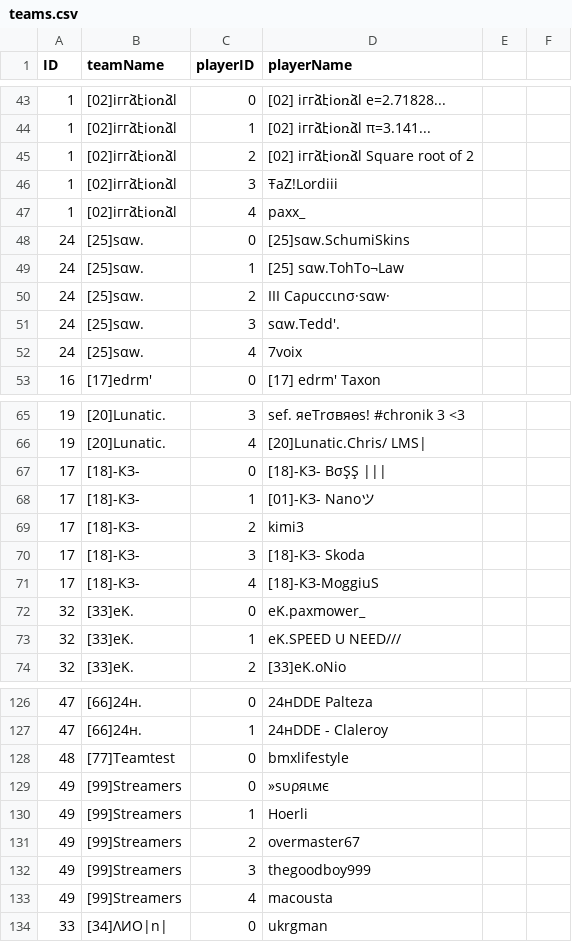
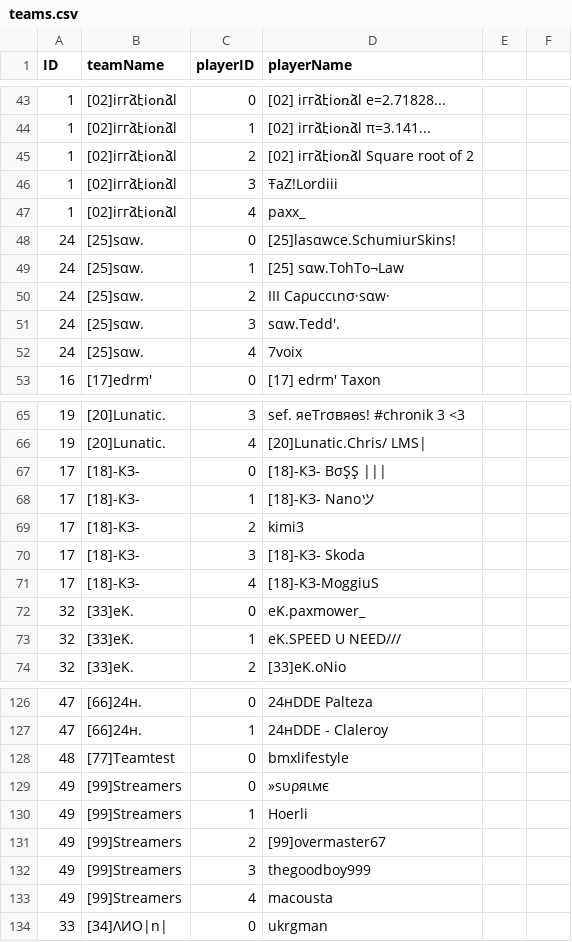
Before and after one commit to flobrm/flobrm.github.io, a CSV file: dde24stats/teams.csv, drawn as a sheet; only a part is shown, gaps mark what is left out.

```diff
--- a/dde24stats/teams.csv
+++ b/dde24stats/teams.csv
@@ -47,3 +47,3 @@ ID,teamName,playerID,playerName
 1,"[02]iггձէiօռձl",4,"paxx_"
-24,"[25]ѕαw.",0,"[25]ѕαw.SchumiSkins"
+24,"[25]ѕαw.",0,"[25]laѕαwce.SchumiurSkins!"
 24,"[25]ѕαw.",1,"[25] ѕαw.TohTo¬Law"
@@ -67,3 +67,3 @@ ID,teamName,playerID,playerName
 17,"[18]-КЗ-",0,"[18]-КЗ- ΒσŞŞ |||"
-17,"[18]-КЗ-",1,"[01]-КЗ- Nanoツ"
+17,"[18]-КЗ-",1,"[18]-КЗ- Nanoツ"
 17,"[18]-КЗ-",2,"kimi3"
@@ -131,3 +131,3 @@ ID,teamName,playerID,playerName
 49,"[99]Streamers",1,"Hoerli"
-49,"[99]Streamers",2,"overmaster67"
+49,"[99]Streamers",2,"[99]overmaster67"
 49,"[99]Streamers",3,"thegoodboy999"
```
Also changed, not shown: dde24stats/dde24statsFull.csv, 1 other file.
